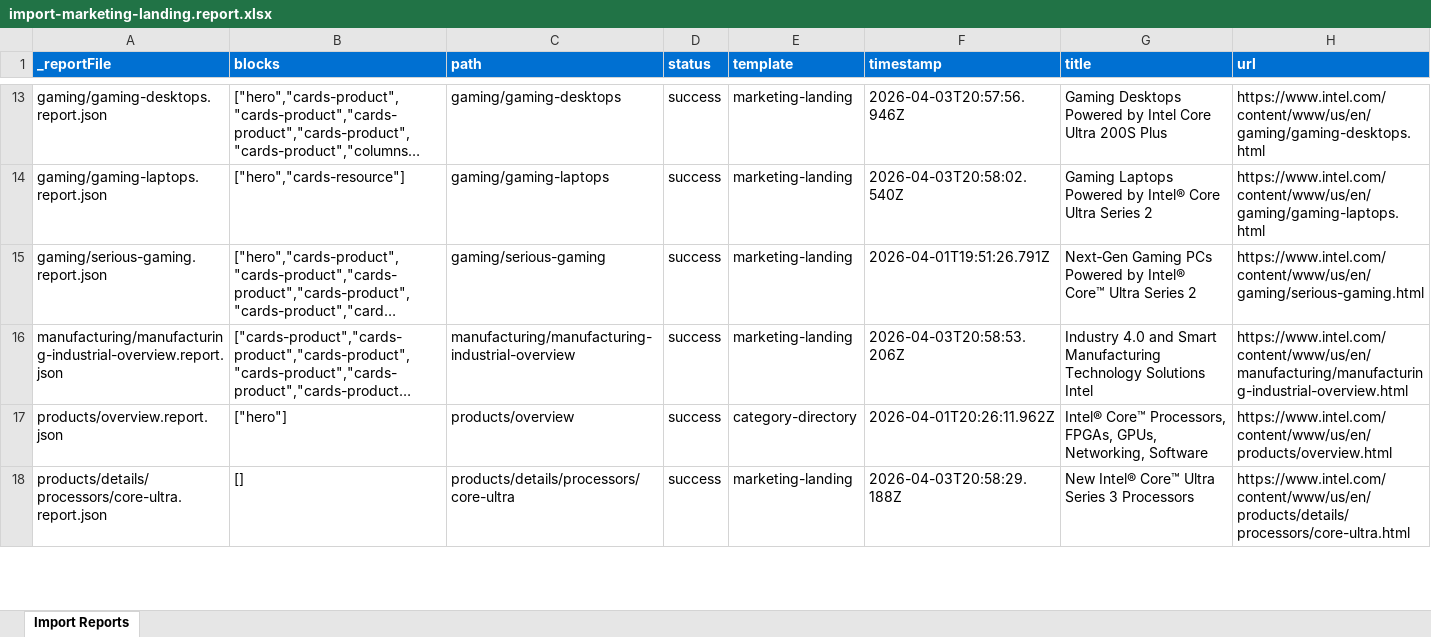
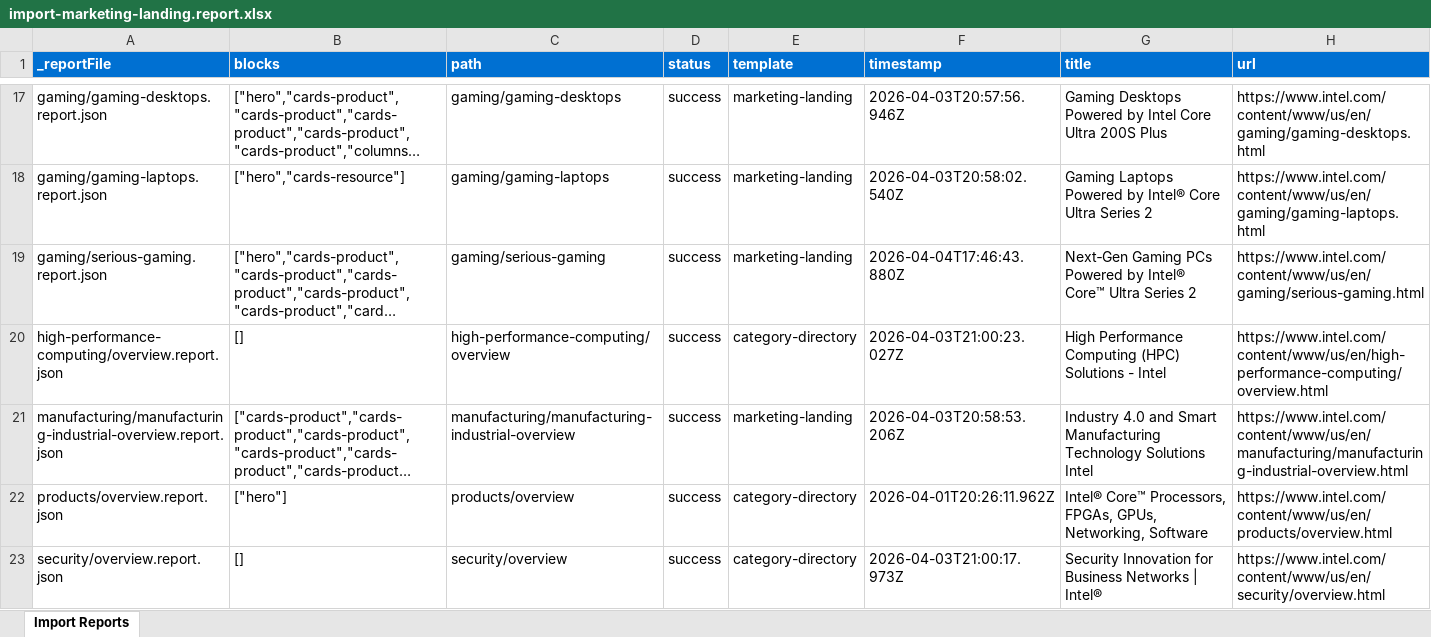
Before and after one commit to ajaniadobe/ema-intel, an Excel workbook: tools/importer/reports/import-marketing-landing.report.xlsx, sheet Import Reports, drawn as a sheet; only a part is shown, gaps mark what is left out; the shorter side is filled out with more unchanged rows; long unchanged cells end in …; values as stored, in another font and other column widths than the file's, no borders; addresses are those after the commit; the diff covers the shown part only; the diff names each change by its address in the sheet, - before the commit and + after, or states it on an @@ line.

Commit message:
Update importer
Automated migration updates generated by Experience Modernization Agent.

Changed files (10):
- tools/importer/page-templates.json
- tools/importer/reports/artificial-intelligence/overview.report.json
- tools/importer/reports/corporate-responsibility/corporate-responsibility.report.json
- tools/importer/reports/developer/overview.report.json
- tools/importer/reports/gaming/serious-gaming.report.json
- tools/importer/reports/import-category-directory.report.xlsx
- tools/importer/reports/import-institutional-landing.report.xlsx
- tools/importer/reports/import-marketing-landing.report.xlsx
- tools/importer/reports/products/overview.report.json
- tools/importer/reports/support.report.json

```diff
--- a/tools/importer/reports/import-marketing-landing.report.xlsx (sheet Import Reports)
+++ b/tools/importer/reports/import-marketing-landing.report.xlsx (sheet Import Reports)
-F19 (timestamp): 2026-04-01T19:51:26.791Z
+F19 (timestamp): 2026-04-04T17:46:43.880Z
+row 20: high-performance-computing/overview.report.json | [] | high-performance-computing/overview | success | category-directory | 2026-04-03T21:00:23.027Z | High Performance Computing (HPC) Solutions - Intel | https://www.intel.com/content/www/us/en/high-performance-computing/overview.html
+row 23: security/overview.report.json | [] | security/overview | success | category-directory | 2026-04-03T21:00:17.973Z | Security Innovation for Business Networks | Intel® | https://www.intel.com/content/www/us/en/security/overview.html
```
Also changed, not shown: 9 added rows and 1 edited cell elsewhere in this sheet, tools/importer/reports/import-category-directory.report.xlsx, tools/importer/reports/import-institutional-landing.report.xlsx, 7 other files.
